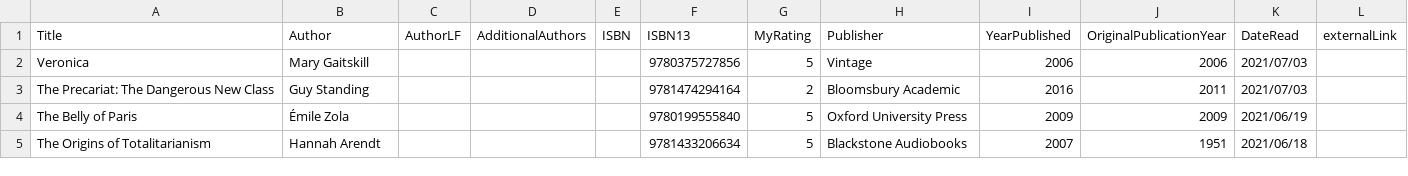
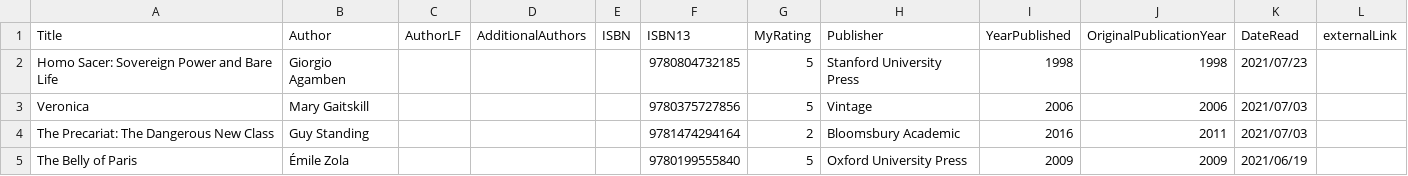
Before and after one commit to mattbailey0/mattmattmatt_2, a CSV file: _data/reading.csv, drawn as a sheet; only a part is shown; the shorter side is filled out with more unchanged rows; the diff names each change by its address in the sheet, - before the commit and + after, or states it on an @@ line.

```diff
--- a/_data/reading.csv
+++ b/_data/reading.csv
+row 2: Homo Sacer: Sovereign Power and Bare Life | Giorgio Agamben |  |  |  | 9780804732185 | 5 | Stanford University Press | 1998 | 1998 | 2021/07/23
```
Also changed, not shown: 2 other files.
